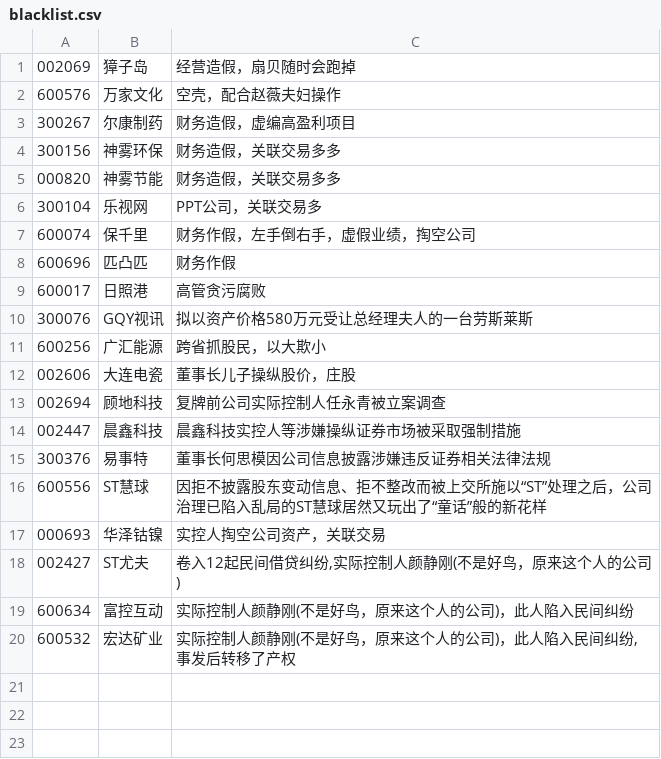
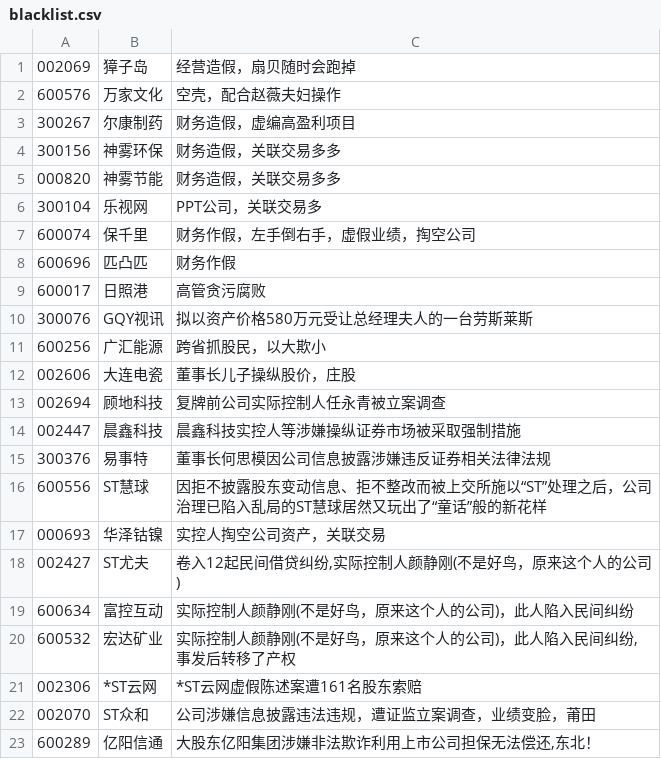
Before and after one commit to Rockyzsu/stock, a CSV file: data/blacklist.csv, drawn as a sheet.

Commit message:
update

```diff
--- a/data/blacklist.csv
+++ b/data/blacklist.csv
@@ -20 +20,4 @@
 600532;宏达矿业;实际控制人颜静刚(不是好鸟，原来这个人的公司)，此人陷入民间纠纷, 事发后转移了产权
+002306;*ST云网;*ST云网虚假陈述案遭161名股东索赔
+002070;ST众和;公司涉嫌信息披露违法违规，遭证监立案调查，业绩变脸，莆田
+600289;亿阳信通;大股东亿阳集团涉嫌非法欺诈利用上市公司担保无法偿还,东北！
```
